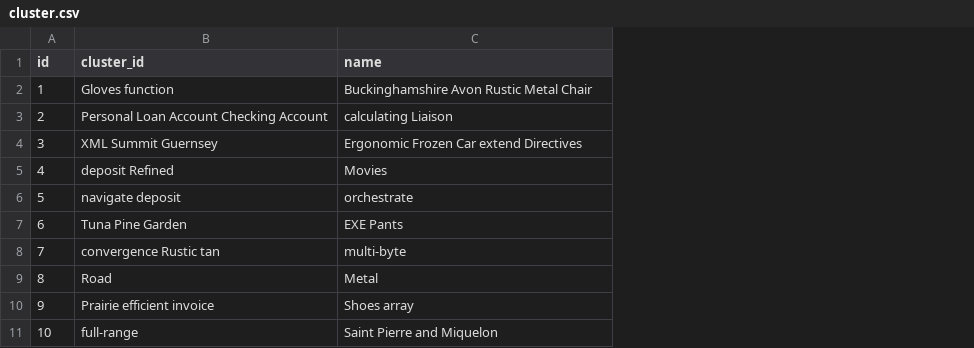
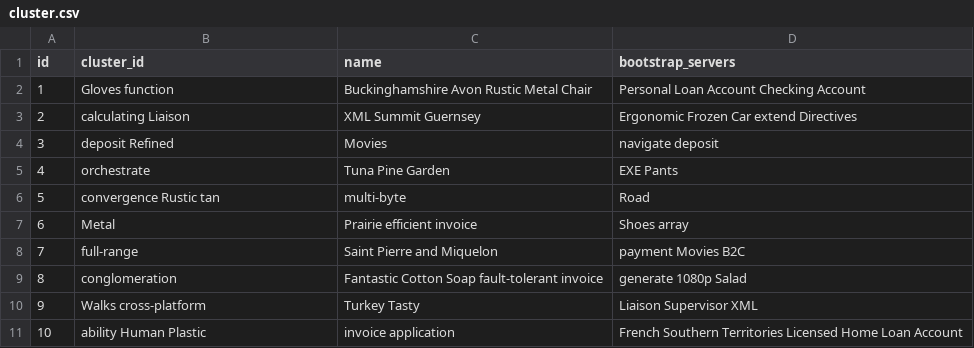
Before and after one commit to alexmstancu/kafmin, a CSV file: src/main/resources/config/liquibase/fake-data/cluster.csv, drawn as a sheet; the diff names each change by its address in the sheet, - before the commit and + after, or states it on an @@ line.

Commit message:
added 'bootstrapServer' string field to Cluster to be saved in the DB for connecting to all persisted clusters at start up of the app

```diff
--- a/src/main/resources/config/liquibase/fake-data/cluster.csv
+++ b/src/main/resources/config/liquibase/fake-data/cluster.csv
+column D (bootstrap_servers), rows 2-11: Personal Loan Account Checking Account | Ergonomic Frozen Car extend Directives | navigate deposit | EXE Pants | Road | Shoes array | payment Movies B2C | generate 1080p Salad | Liaison Supervisor XML | French Southern Territories Licensed Home Loan Account
-B3 (cluster_id): Personal Loan Account Checking Account
+B3 (cluster_id): calculating Liaison
-C3 (name): calculating Liaison
+C3 (name): XML Summit Guernsey
-B4 (cluster_id): XML Summit Guernsey
+B4 (cluster_id): deposit Refined
-C4 (name): Ergonomic Frozen Car extend Directives
+C4 (name): Movies
-B5 (cluster_id): deposit Refined
+B5 (cluster_id): orchestrate
-C5 (name): Movies
+C5 (name): Tuna Pine Garden
-B6 (cluster_id): navigate deposit
+B6 (cluster_id): convergence Rustic tan
-C6 (name): orchestrate
+C6 (name): multi-byte
-B7 (cluster_id): Tuna Pine Garden
+B7 (cluster_id): Metal
-C7 (name): EXE Pants
+C7 (name): Prairie efficient invoice
-B8 (cluster_id): convergence Rustic tan
+B8 (cluster_id): full-range
-C8 (name): multi-byte
+C8 (name): Saint Pierre and Miquelon
-B9 (cluster_id): Road
+B9 (cluster_id): conglomeration
-C9 (name): Metal
+C9 (name): Fantastic Cotton Soap fault-tolerant invoice
-B10 (cluster_id): Prairie efficient invoice
+B10 (cluster_id): Walks cross-platform
-C10 (name): Shoes array
+C10 (name): Turkey Tasty
-B11 (cluster_id): full-range
+B11 (cluster_id): ability Human Plastic
-C11 (name): Saint Pierre and Miquelon
+C11 (name): invoice application
```
Also changed, not shown: 12 other files.
